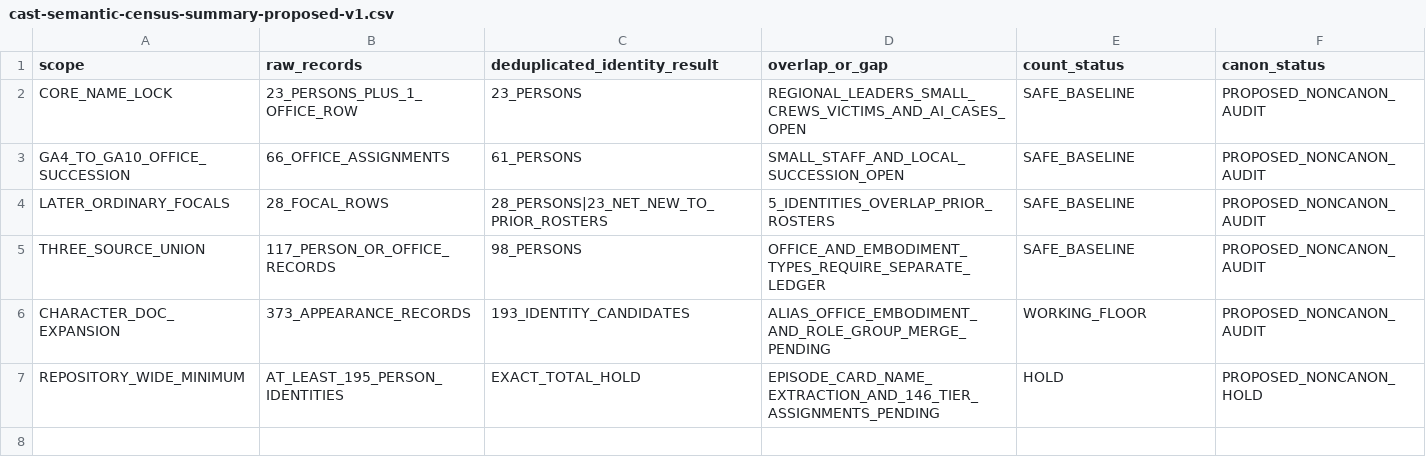
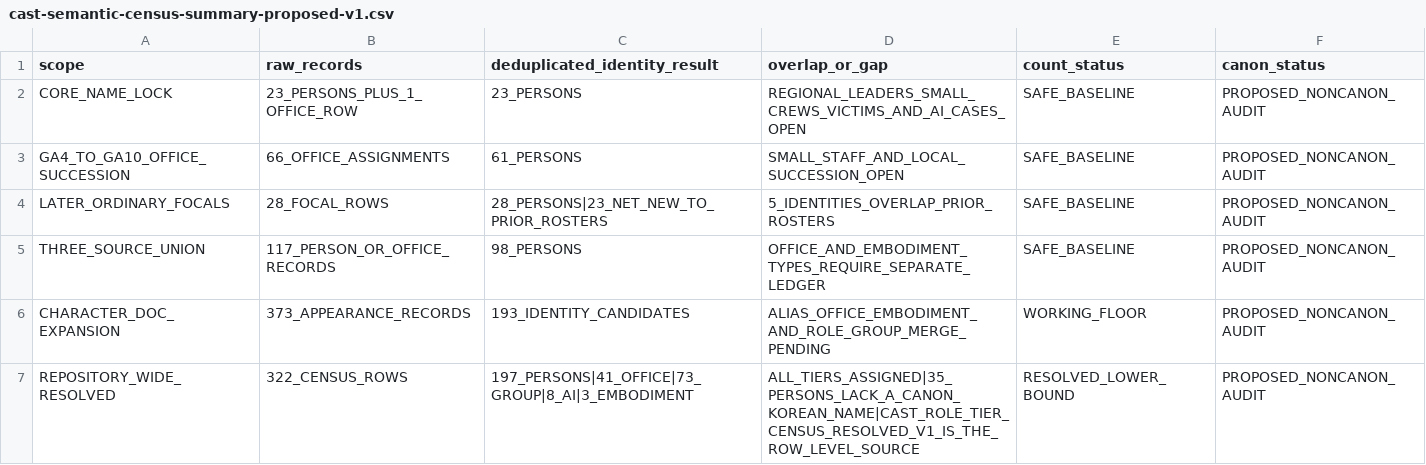
Before and after one commit to storm-credit/galactic-legacy-archive, a CSV file: docs/09_collection/data/cast-semantic-census-summary-proposed-v1.csv, drawn as a sheet.

```diff
--- a/docs/09_collection/data/cast-semantic-census-summary-proposed-v1.csv
+++ b/docs/09_collection/data/cast-semantic-census-summary-proposed-v1.csv
@@ -6,2 +6,2 @@
 "CHARACTER_DOC_EXPANSION","373_APPEARANCE_RECORDS","193_IDENTITY_CANDIDATES","ALIAS_OFFICE_EMBODIMENT_AND_ROLE_GROUP_MERGE_PENDING","WORKING_FLOOR","PROPOSED_NONCANON_AUDIT"
-"REPOSITORY_WIDE_MINIMUM","AT_LEAST_195_PERSON_IDENTITIES","EXACT_TOTAL_HOLD","EPISODE_CARD_NAME_EXTRACTION_AND_146_TIER_ASSIGNMENTS_PENDING","HOLD","PROPOSED_NONCANON_HOLD"
+"REPOSITORY_WIDE_RESOLVED","322_CENSUS_ROWS","197_PERSONS|41_OFFICE|73_GROUP|8_AI|3_EMBODIMENT","ALL_TIERS_ASSIGNED|35_PERSONS_LACK_A_CANON_KOREAN_NAME|CAST_ROLE_TIER_CENSUS_RESOLVED_V1_IS_THE_ROW_LEVEL_SOURCE","RESOLVED_LOWER_BOUND","PROPOSED_NONCANON_AUDIT"
```
Also changed, not shown: docs/06_hardware/data/maneuver-frame-portfolio-directions-proposed-v1.csv, docs/09_collection/data/cast-role-asset-demand-proposed-v1.csv, 6 other files.
